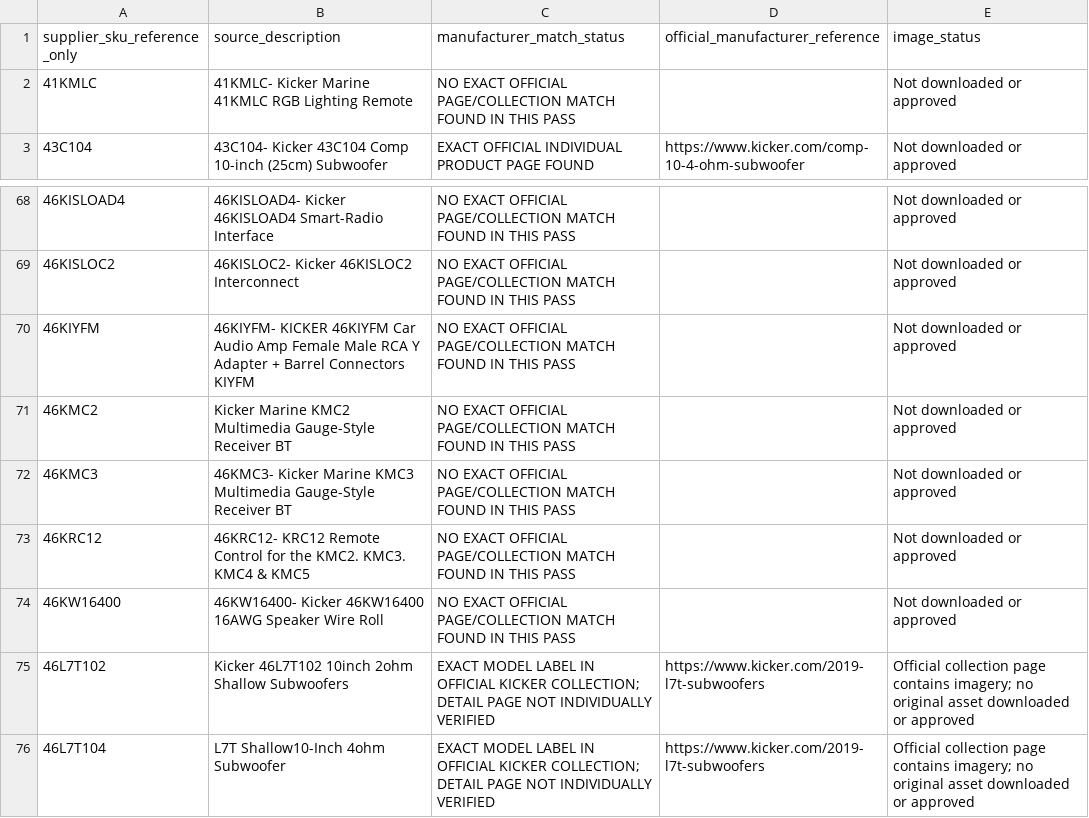
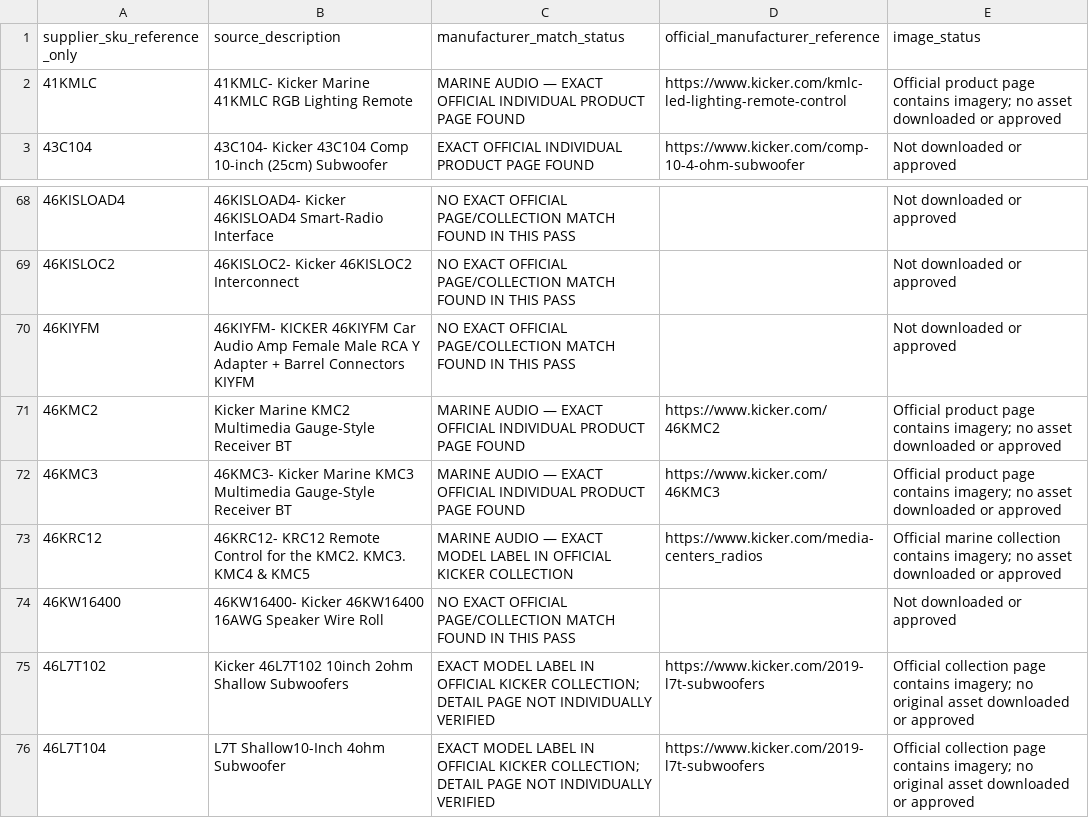
Before and after one commit to getwiredautoworx-max/get-wired-autoworx-store, a CSV file: catalogue-review/planetworld-kicker-official-model-audit.csv, drawn as a sheet; only a part is shown, gaps mark what is left out; the diff covers the shown part only.

Commit message:
Add official Kicker marine page and collection matches to audit

```diff
--- a/catalogue-review/planetworld-kicker-official-model-audit.csv
+++ b/catalogue-review/planetworld-kicker-official-model-audit.csv
@@ -1,3 +1,3 @@
 supplier_sku_reference_only,source_description,manufacturer_match_status,official_manufacturer_reference,image_status
-41KMLC,41KMLC- Kicker Marine 41KMLC RGB Lighting Remote,NO EXACT OFFICIAL PAGE/COLLECTION MATCH FOUND IN THIS PASS,,Not downloaded or approved
+41KMLC,41KMLC- Kicker Marine 41KMLC RGB Lighting Remote,MARINE AUDIO — EXACT OFFICIAL INDIVIDUAL PRODUCT PAGE FOUND,https://www.kicker.com/kmlc-led-lighting-remote-control,Official product page contains imagery; no asset downloaded or approved
 43C104,43C104- Kicker 43C104 Comp 10-inch (25cm) Subwoofer,EXACT OFFICIAL INDIVIDUAL PRODUCT PAGE FOUND,https://www.kicker.com/comp-10-4-ohm-subwoofer,Not downloaded or approved
@@ -70,5 +70,5 @@ supplier_sku_reference_only,source_description,manufacturer_match_status,officia
 46KIYFM,46KIYFM- KICKER 46KIYFM Car Audio Amp Female Male RCA Y Adapter + Barrel Connectors KIYFM,NO EXACT OFFICIAL PAGE/COLLECTION MATCH FOUND IN THIS PASS,,Not downloaded or approved
-46KMC2,Kicker Marine KMC2 Multimedia Gauge-Style Receiver BT,NO EXACT OFFICIAL PAGE/COLLECTION MATCH FOUND IN THIS PASS,,Not downloaded or approved
-46KMC3,46KMC3- Kicker Marine KMC3 Multimedia Gauge-Style Receiver BT,NO EXACT OFFICIAL PAGE/COLLECTION MATCH FOUND IN THIS PASS,,Not downloaded or approved
-46KRC12,46KRC12- KRC12 Remote Control for the KMC2. KMC3. KMC4 & KMC5,NO EXACT OFFICIAL PAGE/COLLECTION MATCH FOUND IN THIS PASS,,Not downloaded or approved
+46KMC2,Kicker Marine KMC2 Multimedia Gauge-Style Receiver BT,MARINE AUDIO — EXACT OFFICIAL INDIVIDUAL PRODUCT PAGE FOUND,https://www.kicker.com/46KMC2,Official product page contains imagery; no asset downloaded or approved
+46KMC3,46KMC3- Kicker Marine KMC3 Multimedia Gauge-Style Receiver BT,MARINE AUDIO — EXACT OFFICIAL INDIVIDUAL PRODUCT PAGE FOUND,https://www.kicker.com/46KMC3,Official product page contains imagery; no asset downloaded or approved
+46KRC12,46KRC12- KRC12 Remote Control for the KMC2. KMC3. KMC4 & KMC5,MARINE AUDIO — EXACT MODEL LABEL IN OFFICIAL KICKER COLLECTION,https://www.kicker.com/media-centers_radios,Official marine collection contains imagery; no asset downloaded or approved
 46KW16400,46KW16400- Kicker 46KW16400 16AWG Speaker Wire Roll,NO EXACT OFFICIAL PAGE/COLLECTION MATCH FOUND IN THIS PASS,,Not downloaded or approved
```
Also changed, not shown: 69 edited cells elsewhere in this file.
